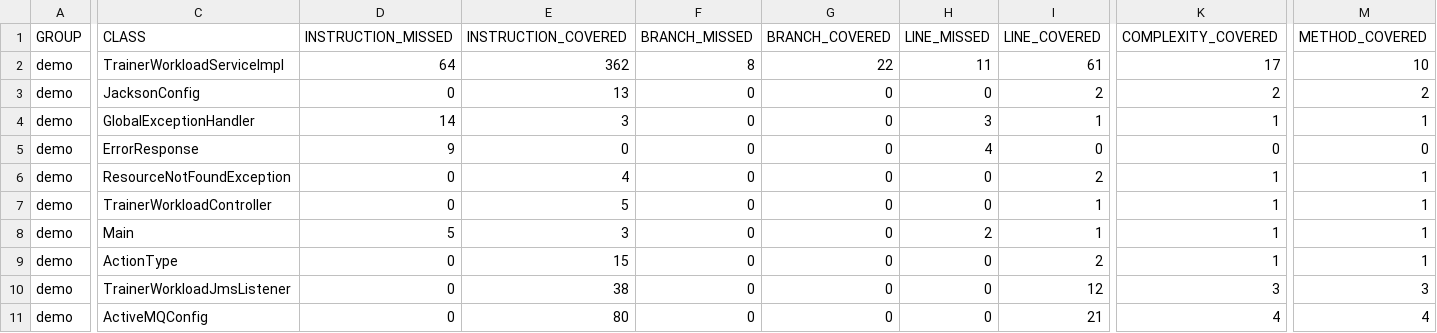
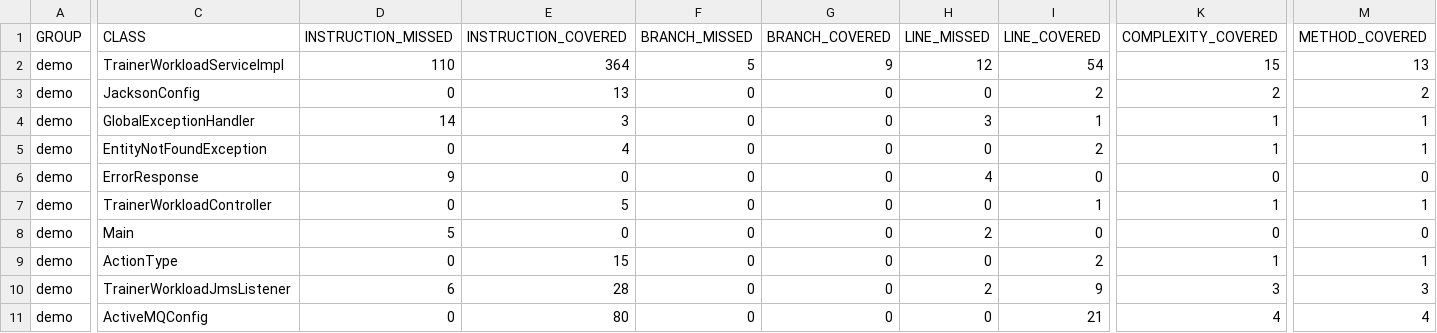
Before and after one commit to asror812/fitness-api, a CSV file: services/working-hours-calculate-service/target/site/jacoco/jacoco.csv, drawn as a sheet; only a part is shown, gaps mark what is left out; removed rows and columns are numbered as before the commit, all else as after; rows hold the shown columns only; the diff covers the shown part only; the diff names each change by its address in the sheet, - before the commit and + after, or states it on an @@ line.

```diff
--- a/services/working-hours-calculate-service/target/site/jacoco/jacoco.csv
+++ b/services/working-hours-calculate-service/target/site/jacoco/jacoco.csv
-D2 (INSTRUCTION_MISSED): 64
+D2 (INSTRUCTION_MISSED): 110
-E2 (INSTRUCTION_COVERED): 362
+E2 (INSTRUCTION_COVERED): 364
-F2 (BRANCH_MISSED): 8
+F2 (BRANCH_MISSED): 5
-G2 (BRANCH_COVERED): 22
+G2 (BRANCH_COVERED): 9
-H2 (LINE_MISSED): 11
+H2 (LINE_MISSED): 12
-I2 (LINE_COVERED): 61
+I2 (LINE_COVERED): 54
-K2 (COMPLEXITY_COVERED): 17
+K2 (COMPLEXITY_COVERED): 15
-M2 (METHOD_COVERED): 10
+M2 (METHOD_COVERED): 13
+row 5: demo | EntityNotFoundException | 0 | 4 | 0 | 0 | 0 | 2 | 1 | 1
-row 6: demo | ResourceNotFoundException | 0 | 4 | 0 | 0 | 0 | 2 | 1 | 1
-E8 (INSTRUCTION_COVERED): 3
+E8 (INSTRUCTION_COVERED): 0
-I8 (LINE_COVERED): 1
+I8 (LINE_COVERED): 0
-K8 (COMPLEXITY_COVERED): 1
+K8 (COMPLEXITY_COVERED): 0
-M8 (METHOD_COVERED): 1
+M8 (METHOD_COVERED): 0
-D10 (INSTRUCTION_MISSED): 0
+D10 (INSTRUCTION_MISSED): 6
-E10 (INSTRUCTION_COVERED): 38
+E10 (INSTRUCTION_COVERED): 28
-H10 (LINE_MISSED): 0
+H10 (LINE_MISSED): 2
-I10 (LINE_COVERED): 12
+I10 (LINE_COVERED): 9
```
Also changed, not shown: 1 edited cell elsewhere in this file, 39 other files.
